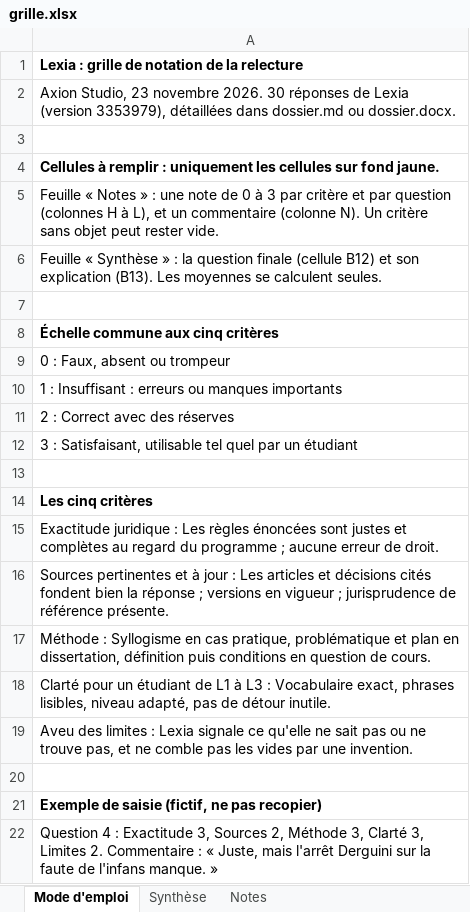
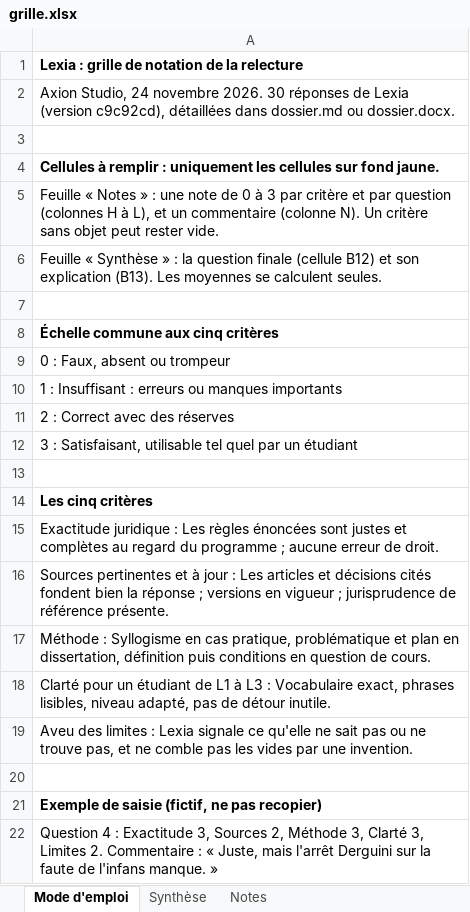
Before and after one commit to Linnix11/lexia, an Excel workbook: docs/relecture-enseignant/grille.xlsx, sheet Mode d'emploi, drawn as a sheet; values as stored, in another font and other column widths than the file's, no borders; the diff names each change by its address in the sheet, - before the commit and + after, or states it on an @@ line.

```diff
--- a/docs/relecture-enseignant/grille.xlsx (sheet Mode d'emploi)
+++ b/docs/relecture-enseignant/grille.xlsx (sheet Mode d'emploi)
-A2: Axion Studio, 23 novembre 2026. 30 réponses de Lexia (version 3353979), détaillées dans…
+A2: Axion Studio, 24 novembre 2026. 30 réponses de Lexia (version c9c92cd), détaillées dans…
```
Also changed, not shown: sheet Notes, 10 other files.
